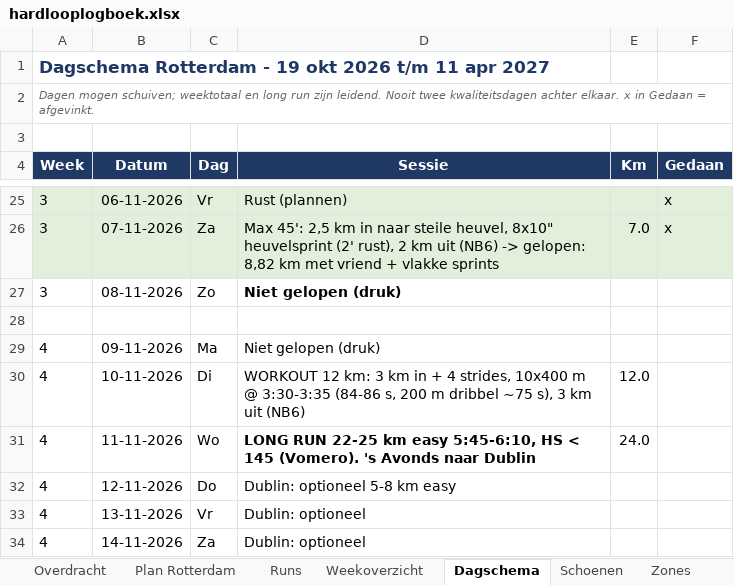
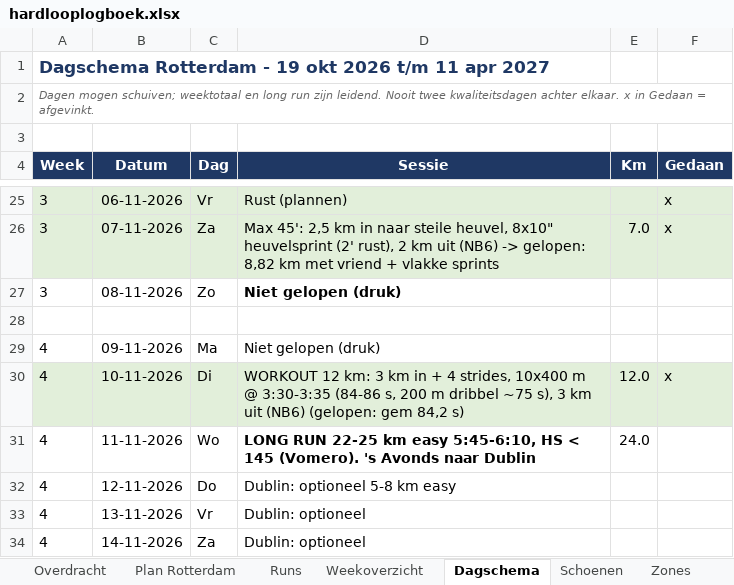
Before and after one commit to fkleinobbink/Garmin, an Excel workbook: logboek/hardlooplogboek.xlsx, sheet Dagschema, drawn as a sheet; only a part is shown, gaps mark what is left out; values as stored, in another font and other column widths than the file's, no borders; the diff names each change by its address in the sheet, - before the commit and + after, or states it on an @@ line.

```diff
--- a/logboek/hardlooplogboek.xlsx (sheet Dagschema)
+++ b/logboek/hardlooplogboek.xlsx (sheet Dagschema)
-A30:F30 fill: none
+A30:F30 fill: #E2EFDA
-D30 (Sessie): …uit (NB6)
+D30 (Sessie): …uit (NB6) (gelopen: gem 84,2 s)
-F30 (Gedaan): (empty)
+F30 (Gedaan): x
```
Also changed, not shown: sheet Runs, sheet Weekoverzicht, sheet Schoenen.
